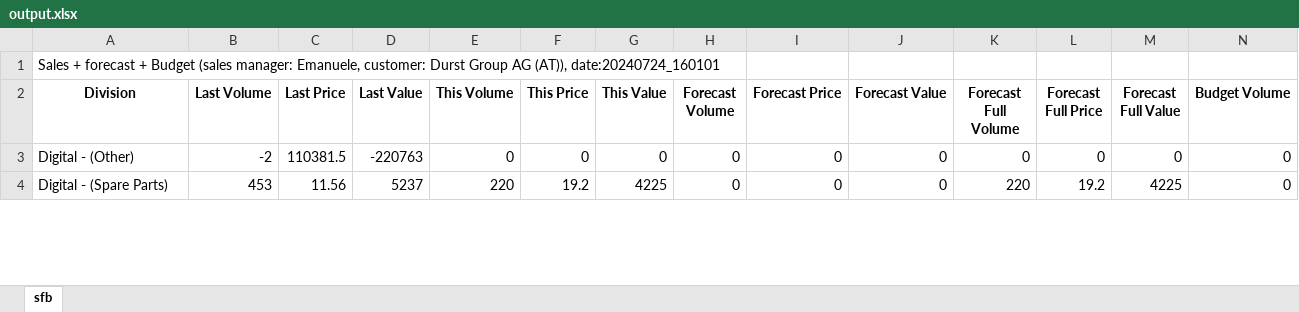
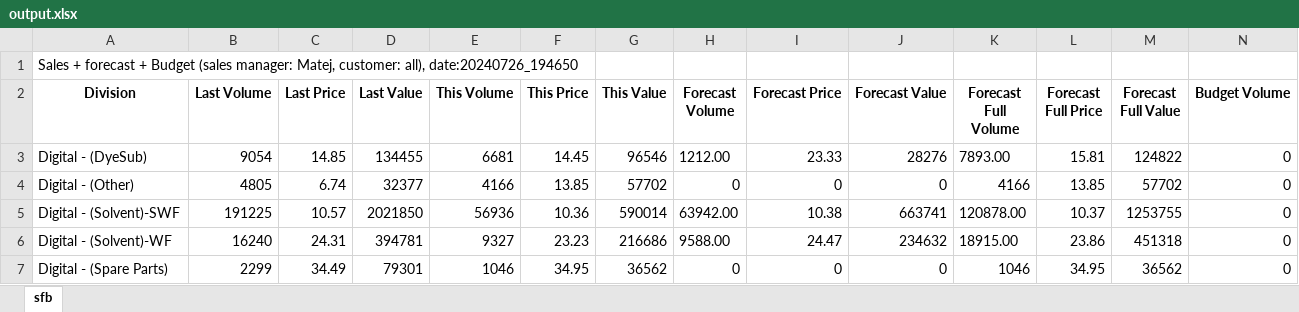
Before and after one commit to inxeurope/inx_platform, an Excel workbook: output.xlsx, sheet sfb, drawn as a sheet; only a part is shown; values as stored, in another font and other column widths than the file's, no borders; addresses are those after the commit; rows hold the shown columns only; the diff covers the shown part only; the diff names each change by its address in the sheet, - before the commit and + after, or states it on an @@ line.

```diff
--- a/output.xlsx (sheet sfb)
+++ b/output.xlsx (sheet sfb)
-A1 (Division): …(sales manager: Emanuele, customer: Durst Group AG (AT)), date:20240724_160101
+A1 (Division): …(sales manager: Matej, customer: all), date:20240726_194650
+row 3: Digital - (DyeSub) | 9054 | 14.85 | 134455 | 6681 | 14.45 | 96546 | 1212.00 | 23.33 | 28276 | 7893.00 | 15.81 | 124822 | 0
-B4 (Last Volume): -2
+B4 (Last Volume): 4805
-C4 (Last Price): 110381.5
+C4 (Last Price): 6.74
-D4 (Last Value): -220763
+D4 (Last Value): 32377
-E4 (This Volume): 0
+E4 (This Volume): 4166
-F4 (This Price): 0
+F4 (This Price): 13.85
-G4 (This Value): 0
+G4 (This Value): 57702
-K4 (Forecast Full Volume): 0
+K4 (Forecast Full Volume): 4166
-L4 (Forecast Full Price): 0
+L4 (Forecast Full Price): 13.85
-M4 (Forecast Full Value): 0
+M4 (Forecast Full Value): 57702
+row 5: Digital - (Solvent)-SWF | 191225 | 10.57 | 2021850 | 56936 | 10.36 | 590014 | 63942.00 | 10.38 | 663741 | 120878.00 | 10.37 | 1253755 | 0
+row 6: Digital - (Solvent)-WF | 16240 | 24.31 | 394781 | 9327 | 23.23 | 216686 | 9588.00 | 24.47 | 234632 | 18915.00 | 23.86 | 451318 | 0
-B7 (Last Volume): 453
+B7 (Last Volume): 2299
-C7 (Last Price): 11.56
+C7 (Last Price): 34.49
-D7 (Last Value): 5237
+D7 (Last Value): 79301
-E7 (This Volume): 220
+E7 (This Volume): 1046
-F7 (This Price): 19.2
+F7 (This Price): 34.95
-G7 (This Value): 4225
+G7 (This Value): 36562
-K7 (Forecast Full Volume): 220
+K7 (Forecast Full Volume): 1046
-L7 (Forecast Full Price): 19.2
+L7 (Forecast Full Price): 34.95
-M7 (Forecast Full Value): 4225
+M7 (Forecast Full Value): 36562
```
Also changed, not shown: 2 added rows and 30 edited cells elsewhere in this sheet, 3 other files.
